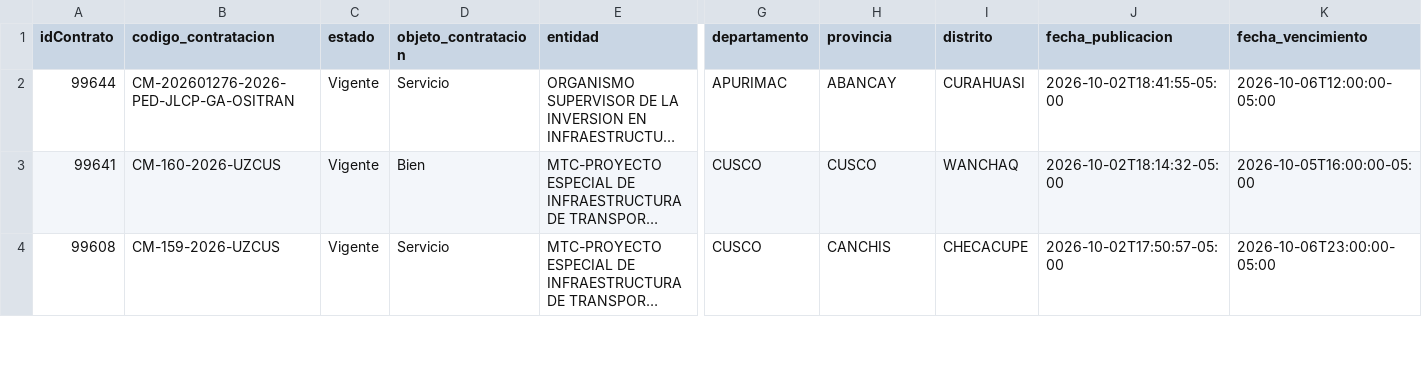
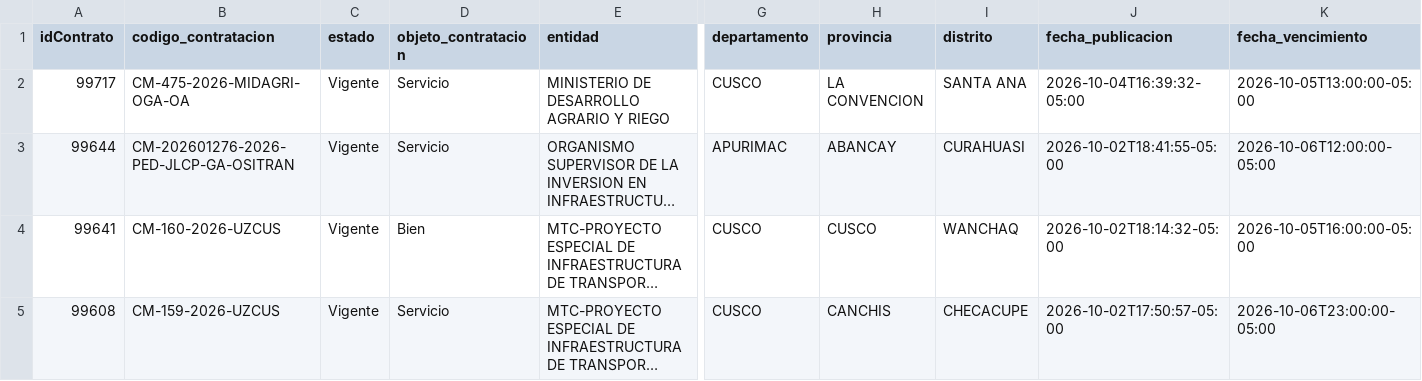
Before and after one commit to Natgato/monitor-seace-cusco, a CSV file: data/contrataciones.csv, drawn as a sheet; only a part is shown, gaps mark what is left out; long unchanged cells end in …; rows hold the shown columns only; the diff names each change by its address in the sheet, - before the commit and + after, or states it on an @@ line.

```diff
--- a/data/contrataciones.csv
+++ b/data/contrataciones.csv
+row 2: 99717 | CM-475-2026-MIDAGRI-OGA-OA | Vigente | Servicio | MINISTERIO DE DESARROLLO AGRARIO Y RIEGO | CUSCO | LA CONVENCION | SANTA ANA | 2026-10-04T16:39:32-05:00 | 2026-10-05T13:00:00-05:00
```
Also changed, not shown: data/items.csv, 1 other file.
